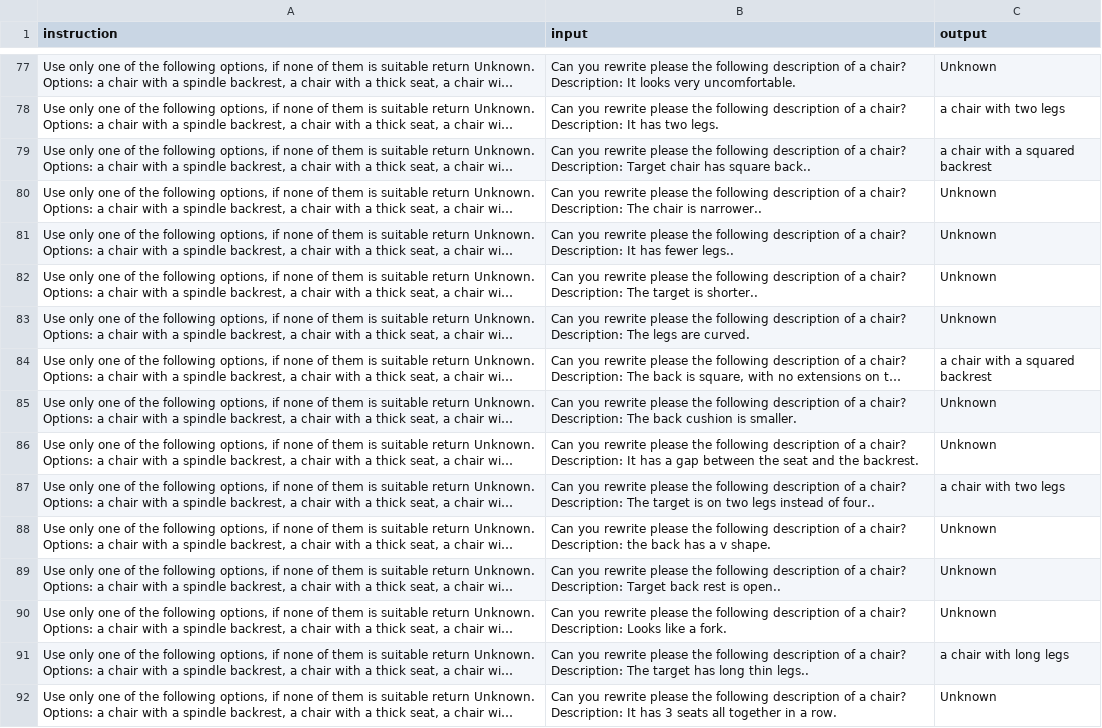
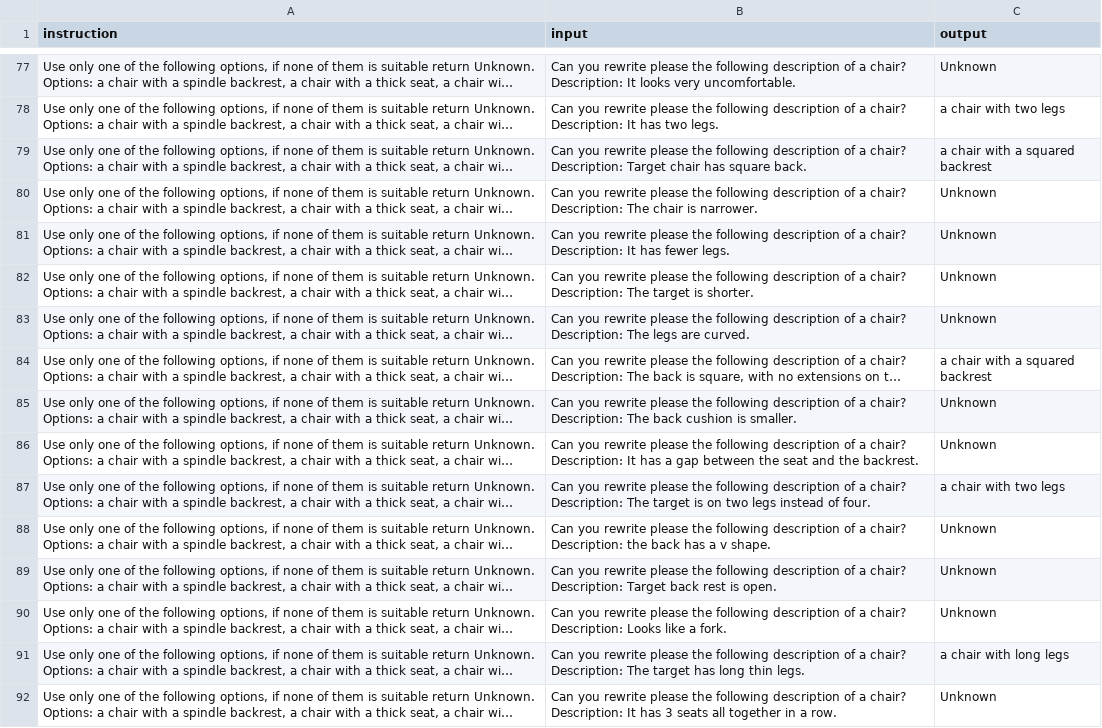
Before and after one commit to noamatia/shape_lora_sliders, a CSV file: lora_sliders/llama3/chair.csv, drawn as a sheet; only a part is shown, gaps mark what is left out; long unchanged cells end in …; the diff covers the shown part only; the diff names each change by its address in the sheet, - before the commit and + after, or states it on an @@ line.

```diff
--- a/lora_sliders/llama3/chair.csv
+++ b/lora_sliders/llama3/chair.csv
-B79 (input): …has square back..
+B79 (input): …has square back.
-B80 (input): …chair is narrower..
+B80 (input): …chair is narrower.
-B81 (input): …has fewer legs..
+B81 (input): …has fewer legs.
-B82 (input): …target is shorter..
+B82 (input): …target is shorter.
-B87 (input): …instead of four..
+B87 (input): …instead of four.
-B89 (input): …rest is open..
+B89 (input): …rest is open.
-B91 (input): …long thin legs..
+B91 (input): …long thin legs.
```
Also changed, not shown: 113 edited cells elsewhere in this file, 5 other files.
